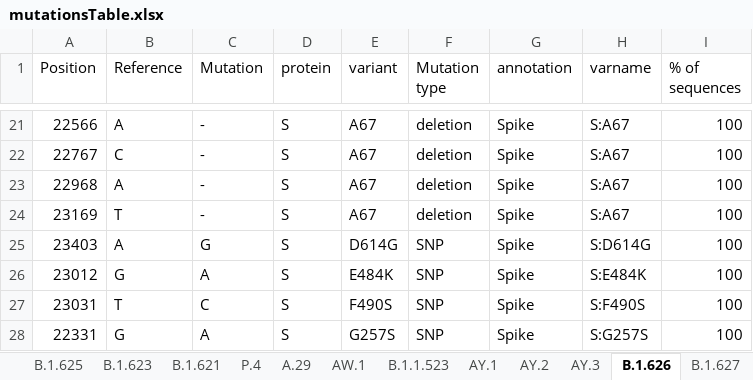
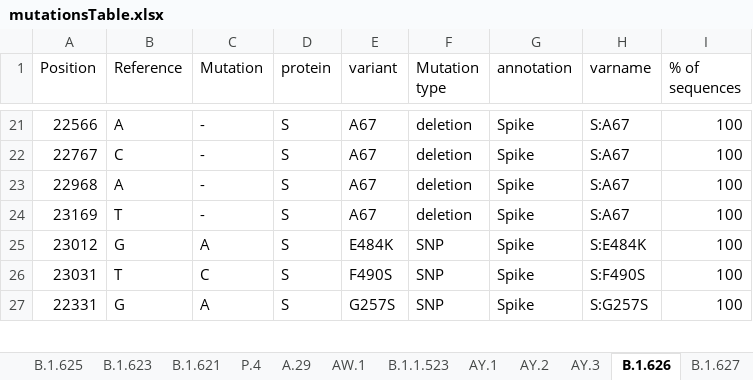
Before and after one commit to NetaZuckerman/covid19, an Excel workbook: mutationsTable.xlsx, sheet B.1.626, drawn as a sheet; only a part is shown, gaps mark what is left out; values as stored, in another font and other column widths than the file's, no borders; the diff names each change by its address in the sheet, - before the commit and + after, or states it on an @@ line.

Commit message:
updated mutationsTable.xlsx B.1.626

```diff
--- a/mutationsTable.xlsx (sheet B.1.626)
+++ b/mutationsTable.xlsx (sheet B.1.626)
-row 25: 23403 | A | G | S | D614G | SNP | Spike | S:D614G | 100
```
Also changed, not shown: 1 other file.
